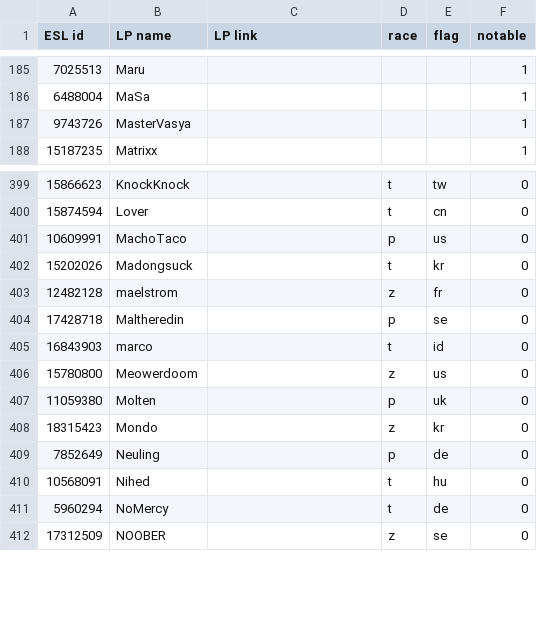
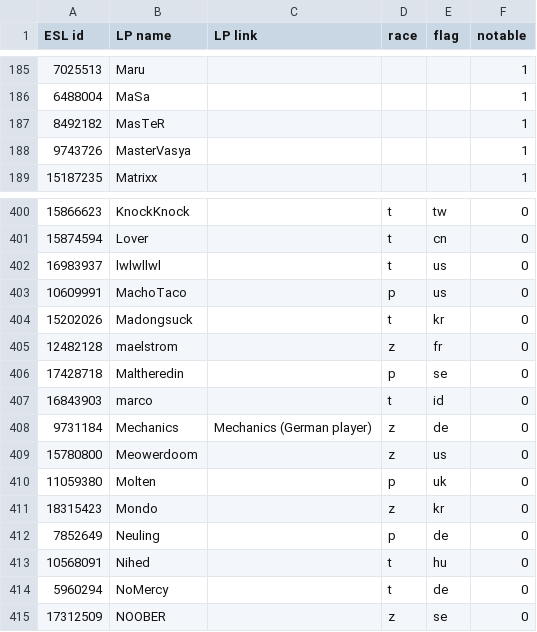
Before and after one commit to Steap/liquipedia-scripts, a CSV file: liquipedia_scripts/data/ept-cups-known-players.csv, drawn as a sheet; only a part is shown, gaps mark what is left out; the diff names each change by its address in the sheet, - before the commit and + after, or states it on an @@ line.

Commit message:
Update ept-cups-known-players.csv

```diff
--- a/liquipedia_scripts/data/ept-cups-known-players.csv
+++ b/liquipedia_scripts/data/ept-cups-known-players.csv
+row 187: 8492182 | MasTeR |  |  |  | 1
+row 402: 16983937 | lwlwllwl |  | t | us | 0
+row 408: 9731184 | Mechanics | Mechanics (German player) | z | de | 0
```
